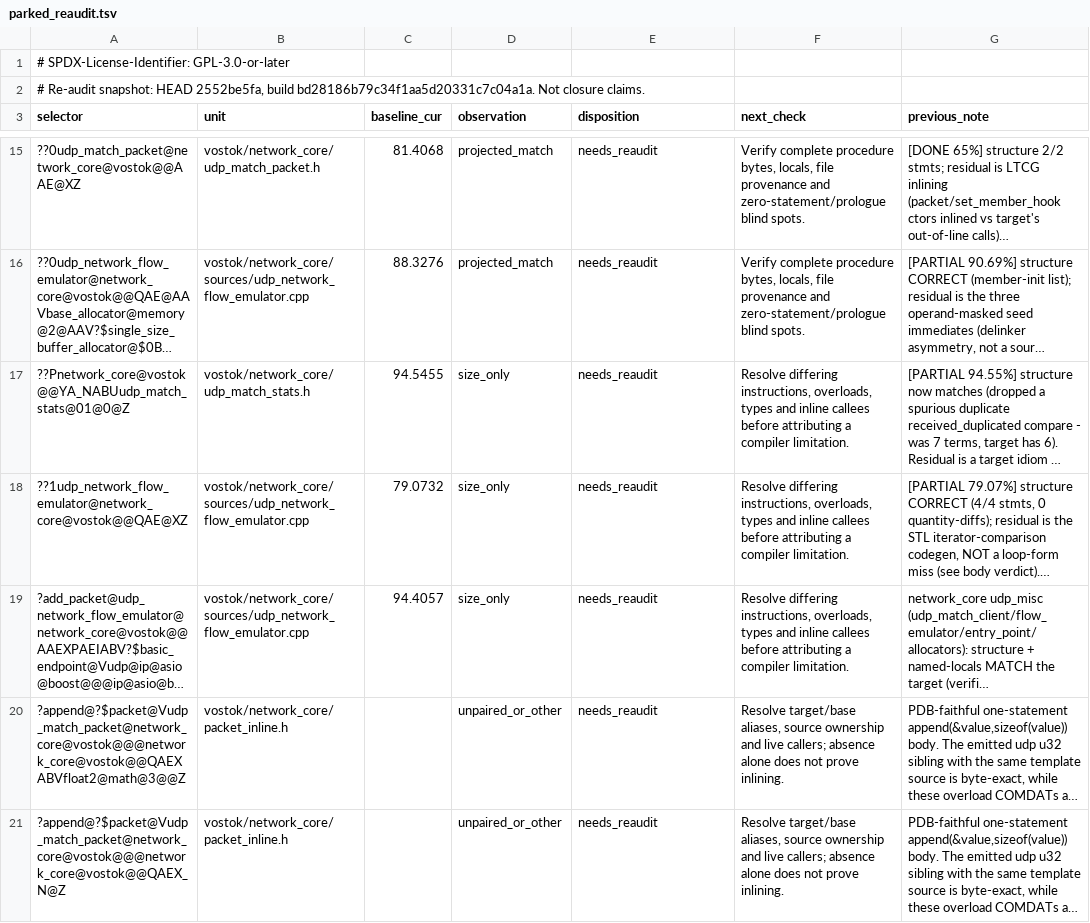
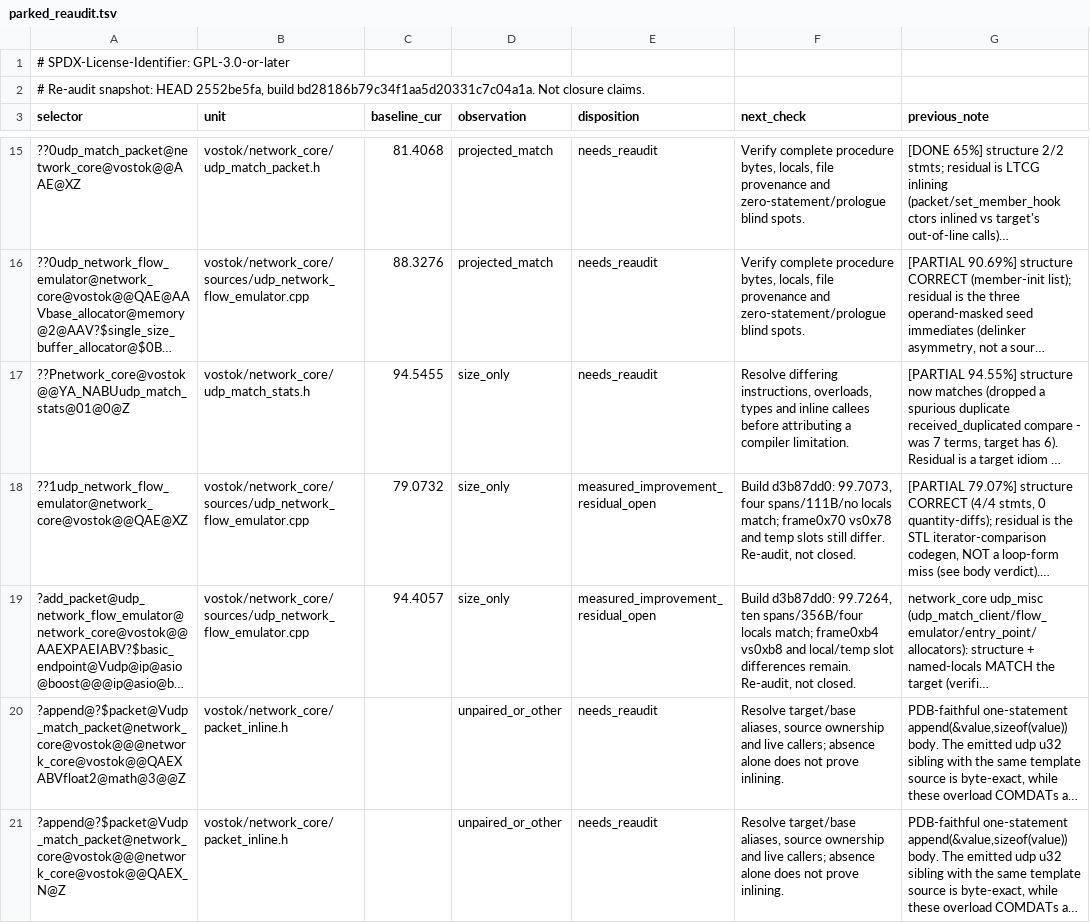
Before and after one commit to Sam-H101/vostok, a TSV file: docs/binary_matching/network_core/parked_reaudit.tsv, drawn as a sheet; only a part is shown, gaps mark what is left out; long unchanged cells end in …; the diff names each change by its address in the sheet, - before the commit and + after, or states it on an @@ line.

Commit message:
network_core: recover flow emulator helper-call structure
Restore !empty() destructor guard and existing random(min,max) expansion, plus retail pressure-sum operand order. Full build d3b87dd09ab04a0fbc4009a81c582c99 succeeds in 11m21s. Destructor79.0732 to99.7073:4spans111B0locals; add_packet94.4057 to99.7264:10spans356B4locals. Stack-frame/local-slot residuals remain open, not declared compiler walls.

Global:191 improvements,129 raw drops to zero,88 fold-churn entries;17 ledger current attributions lost,no banked maximum falls. Preserve all generated measurements and known compiler/CRT/Scaleform warnings. No unrelated source changes.

```diff
--- a/docs/binary_matching/network_core/parked_reaudit.tsv
+++ b/docs/binary_matching/network_core/parked_reaudit.tsv
-E18:E19 (disposition): needs_reaudit
+E18:E19 (disposition): measured_improvement_residual_open
-F18 (next_check): Resolve differing instructions, overloads, types and inline callees before attributing a compiler limitation.
+F18 (next_check): Build d3b87dd0: 99.7073, four spans/111B/no locals match; frame0x70 vs0x78 and temp slots still differ. Re-audit, not closed.
-F19 (next_check): Resolve differing instructions, overloads, types and inline callees before attributing a compiler limitation.
+F19 (next_check): Build d3b87dd0: 99.7264, ten spans/356B/four locals match; frame0xb4 vs0xb8 and local/temp slot differences remain. Re-audit, not closed.
```
Also changed, not shown: 3 other files.
